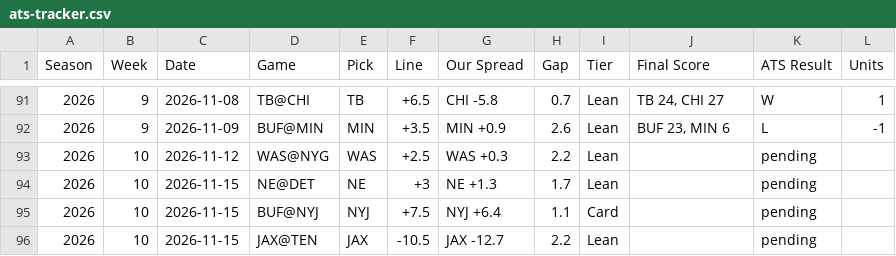
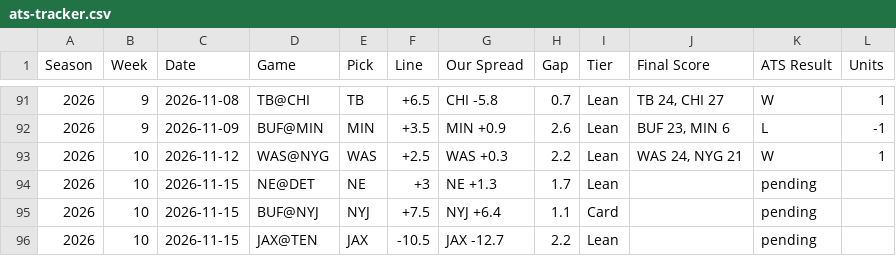
Before and after one commit to phoustonnow-spec/vectorpicks, a CSV file: data/ats-tracker.csv, drawn as a sheet; only a part is shown, gaps mark what is left out.

```diff
--- a/data/ats-tracker.csv
+++ b/data/ats-tracker.csv
@@ -92,3 +92,3 @@ Season,Week,Date,Game,Pick,Line,Our Spread,Gap,Tier,Final Score,ATS Result,Units
 2026,9,2026-11-09,BUF@MIN,MIN,+3.5,MIN +0.9,2.6,Lean,"BUF 23, MIN 6",L,-1
-2026,10,2026-11-12,WAS@NYG,WAS,+2.5,WAS +0.3,2.2,Lean,,pending,
+2026,10,2026-11-12,WAS@NYG,WAS,+2.5,WAS +0.3,2.2,Lean,"WAS 24, NYG 21",W,1
 2026,10,2026-11-15,NE@DET,NE,+3,NE +1.3,1.7,Lean,,pending,
```
Also changed, not shown: 38 other files.
